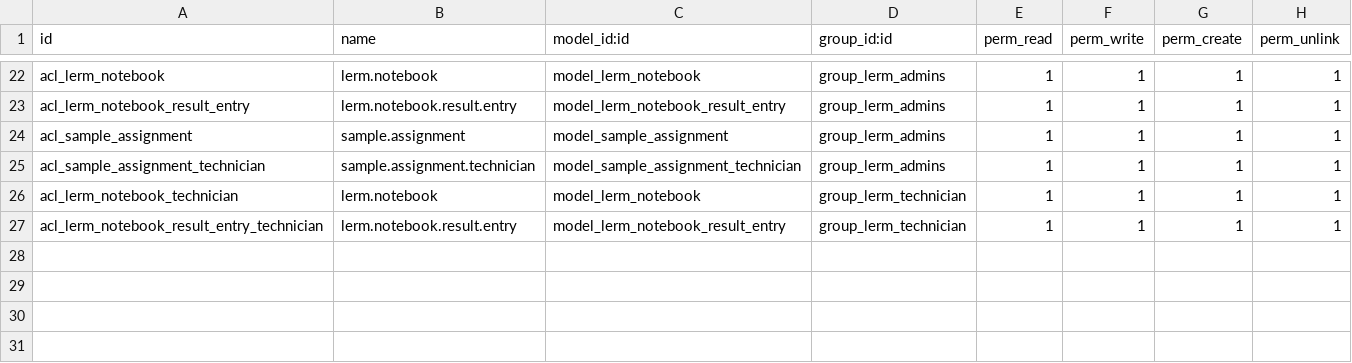
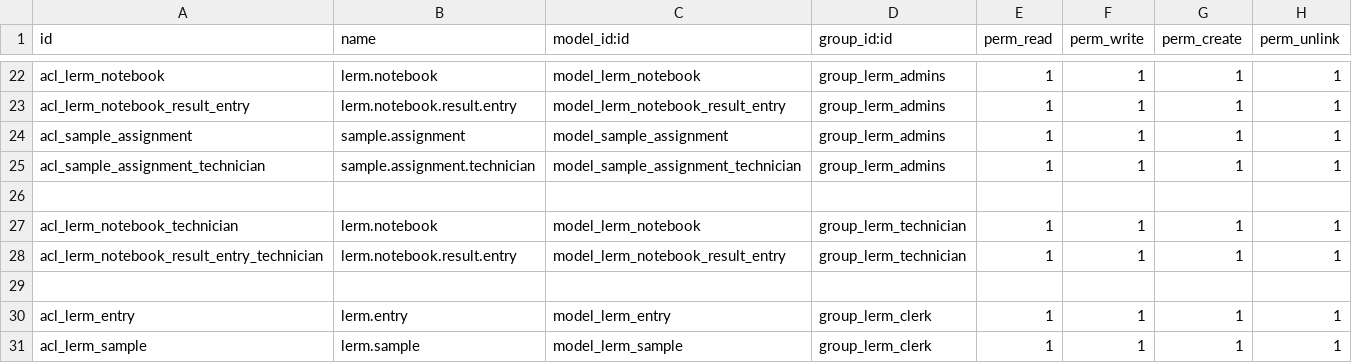
Before and after one commit to k1h1a1n/lermodoo, a CSV file: security/ir.model.access.csv, drawn as a sheet; only a part is shown, gaps mark what is left out.

Commit message:
added users group

```diff
--- a/security/ir.model.access.csv
+++ b/security/ir.model.access.csv
@@ -25,3 +25,7 @@ acl_sample_assignment,sample.assignment,model_sample_assignment,group_lerm_admin
 acl_sample_assignment_technician,sample.assignment.technician,model_sample_assignment_technician,group_lerm_admins,1,1,1,1
+
 acl_lerm_notebook_technician,lerm.notebook,model_lerm_notebook,group_lerm_technician,1,1,1,1
 acl_lerm_notebook_result_entry_technician,lerm.notebook.result.entry,model_lerm_notebook_result_entry,group_lerm_technician,1,1,1,1
+
+acl_lerm_entry,lerm.entry,model_lerm_entry,group_lerm_clerk,1,1,1,1
+acl_lerm_sample,lerm.sample,model_lerm_sample,group_lerm_clerk,1,1,1,1
```
Also changed, not shown: 7 other files.
